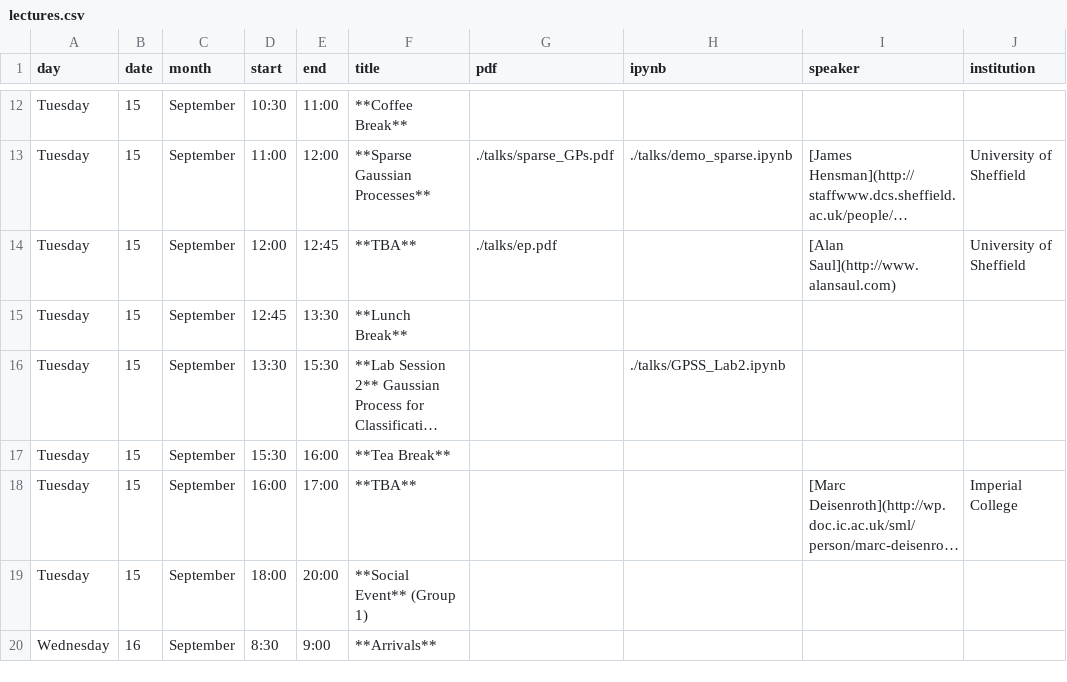
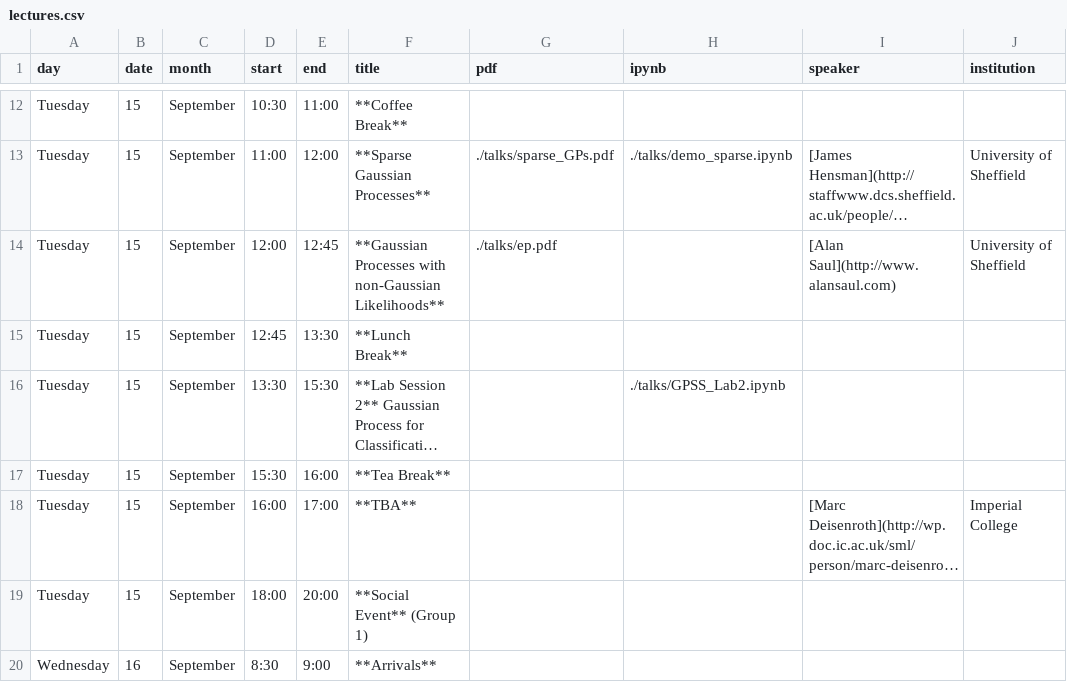
Before and after one commit to gpschool/gpss15, a CSV file: _data/lectures.csv, drawn as a sheet; only a part is shown, gaps mark what is left out; long unchanged cells end in …; the diff names each change by its address in the sheet, - before the commit and + after, or states it on an @@ line.

Commit message:
Alan's talk added

```diff
--- a/_data/lectures.csv
+++ b/_data/lectures.csv
-F14 (title): **TBA**
+F14 (title): **Gaussian Processes with non-Gaussian Likelihoods**
```
